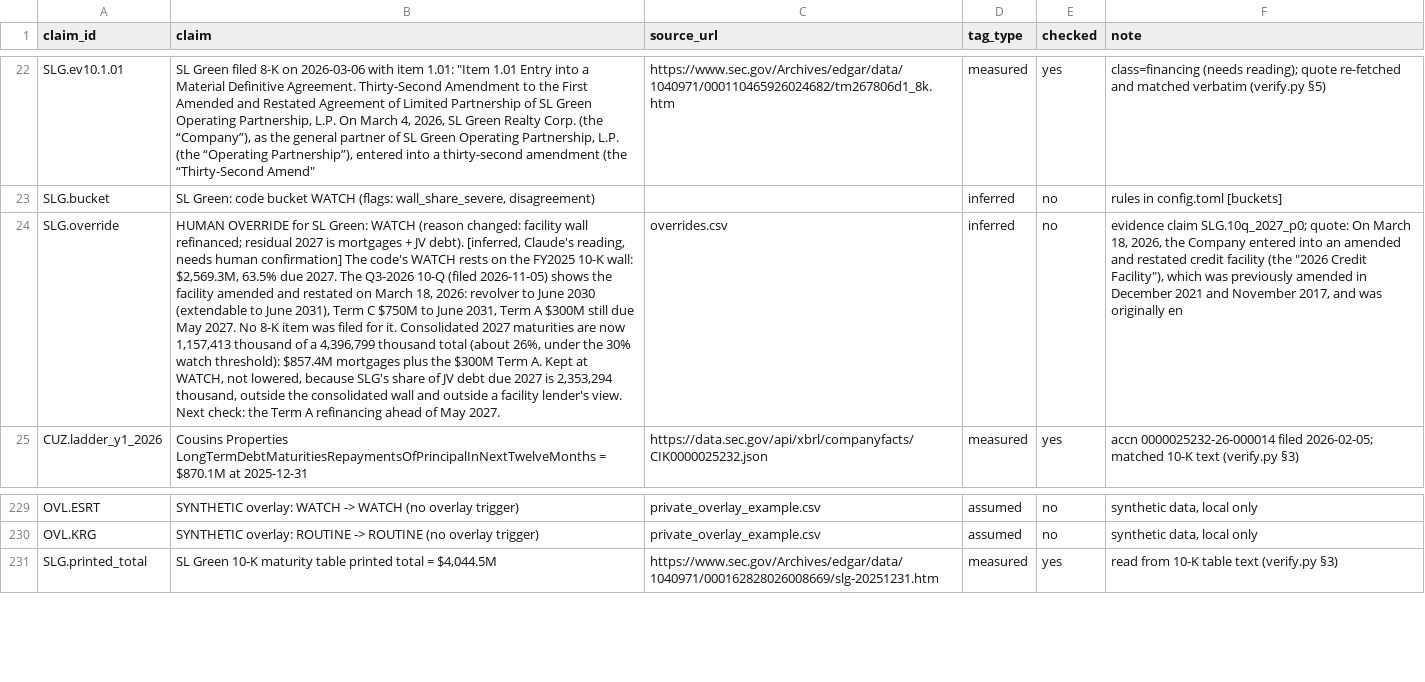
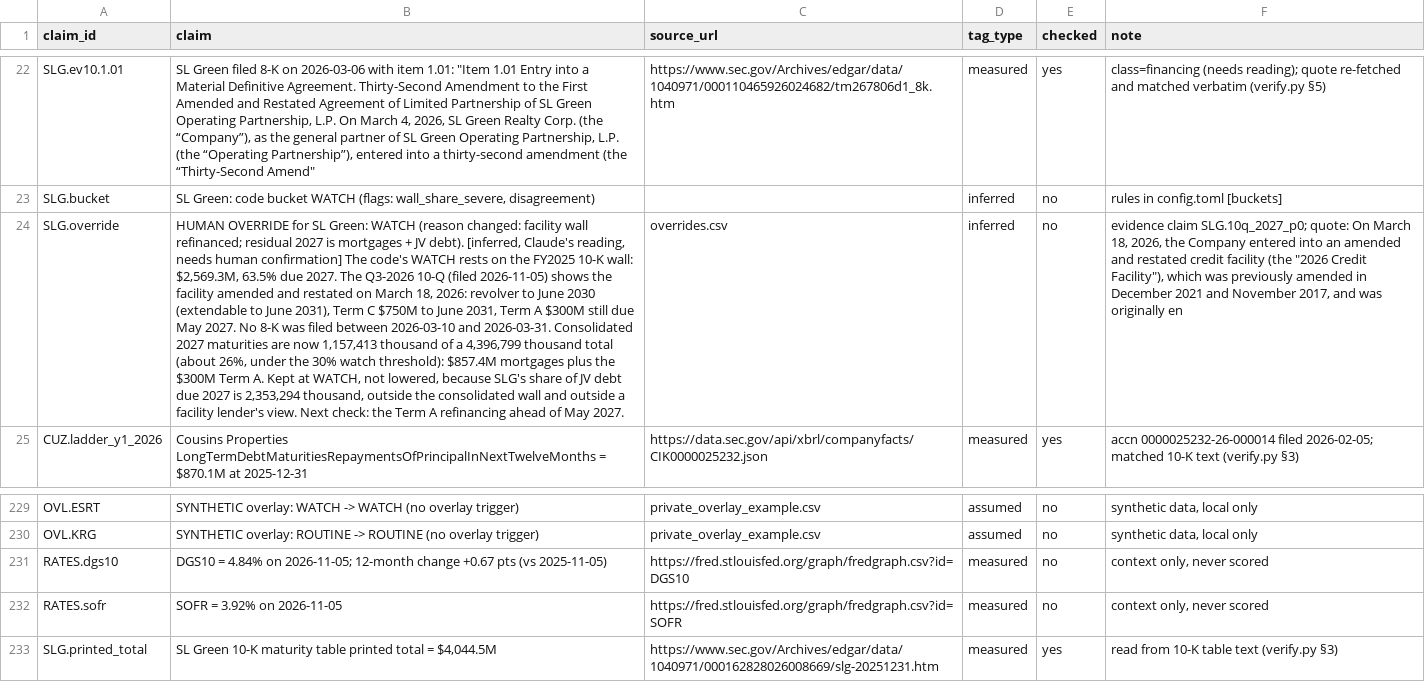
Before and after one commit to ahdithanu/reit-screen, a CSV file: claims.csv, drawn as a sheet; only a part is shown, gaps mark what is left out; the diff names each change by its address in the sheet, - before the commit and + after, or states it on an @@ line.

```diff
--- a/claims.csv
+++ b/claims.csv
-B24 (claim): …No 8-K item was filed for it. Consolidated 2027…
+B24 (claim): …No 8-K was filed between 2026-03-10 and 2026-03-31. Consolidated 2027…
+row 231: RATES.dgs10 | DGS10 = 4.84% on 2026-11-05; 12-month change +0.67 pts (vs 2025-11-05) | https://fred.stlouisfed.org/graph/fredgraph.csv?id=DGS10 | measured | no | context only, never scored
+row 232: RATES.sofr | SOFR = 3.92% on 2026-11-05 | https://fred.stlouisfed.org/graph/fredgraph.csv?id=SOFR | measured | no | context only, never scored
```
Also changed, not shown: data/processed/metrics.csv, overrides.csv, 17 other files.
